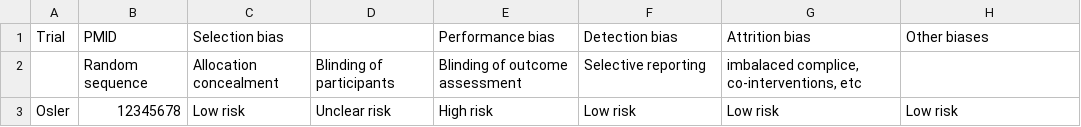
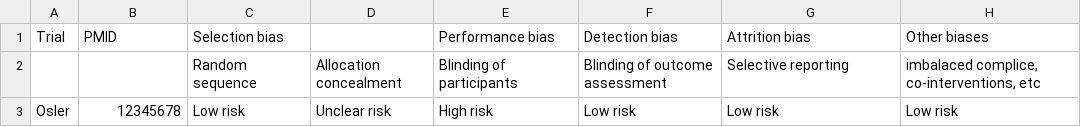
Before and after one commit to openMetaAnalysis/sandbox1, a CSV file: reconciliation-tables/risk-of-bias.csv, drawn as a sheet; removed rows and columns are numbered as before the commit, all else as after; the diff names each change by its address in the sheet, - before the commit and + after, or states it on an @@ line.

Commit message:
Update risk-of-bias.csv

```diff
--- a/reconciliation-tables/risk-of-bias.csv
+++ b/reconciliation-tables/risk-of-bias.csv
-row 2:  | Random sequence | Allocation concealment | Blinding of participants | Blinding of outcome assessment | Selective reporting | imbalaced complice, co-interventions, etc
+row 2:  |  | Random sequence | Allocation concealment | Blinding of participants | Blinding of outcome assessment | Selective reporting | imbalaced complice, co-interventions, etc
```
